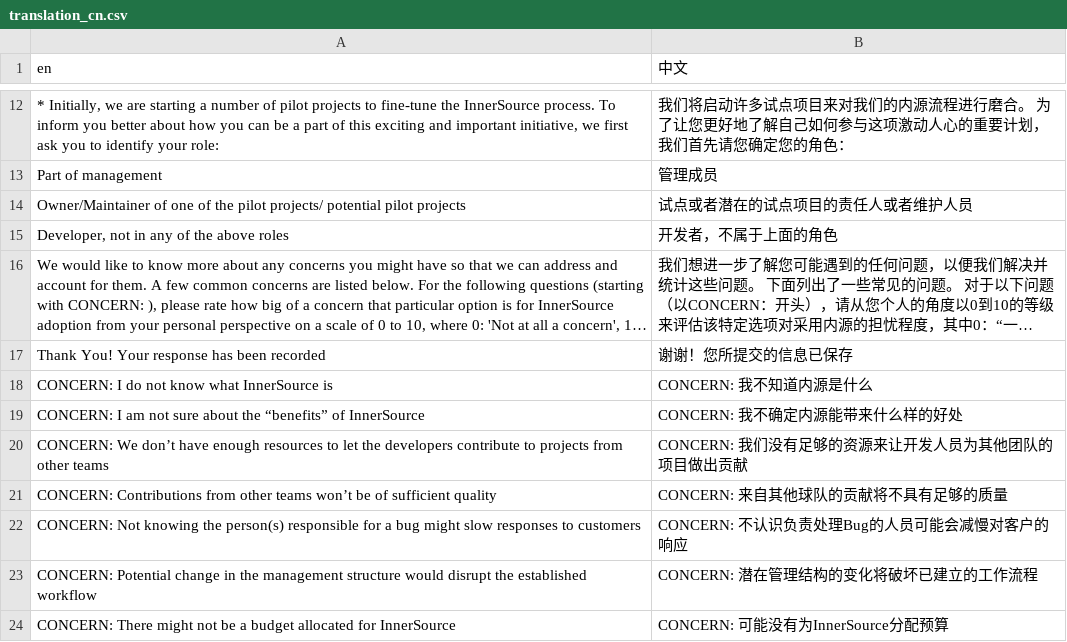
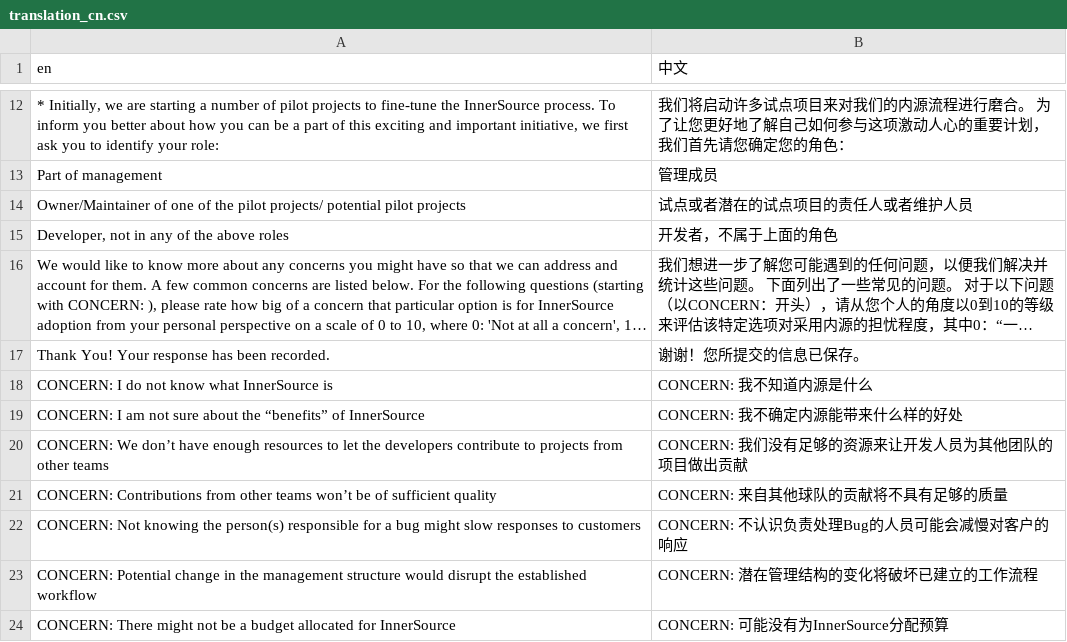
Before and after one commit to SFI-Lero/TREES-InnerSource_Obstacles_Survey, a CSV file: data/translation_cn.csv, drawn as a sheet; only a part is shown, gaps mark what is left out; long unchanged cells end in …; the diff names each change by its address in the sheet, - before the commit and + after, or states it on an @@ line.

```diff
--- a/data/translation_cn.csv
+++ b/data/translation_cn.csv
-A17 (en): Thank You! Your response has been recorded
+A17 (en): Thank You! Your response has been recorded.
-B17 (中文): 谢谢！您所提交的信息已保存
+B17 (中文): 谢谢！您所提交的信息已保存。
```
Also changed, not shown: 1 other file.
